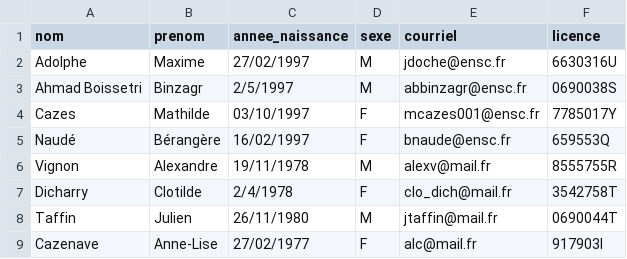
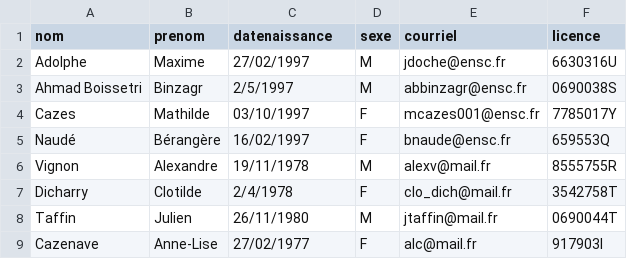
Before and after one commit to Moccko/projet-2018-projet-gl-haddad-rieunier, a CSV file: inscrits.csv, drawn as a sheet.

```diff
--- a/inscrits.csv
+++ b/inscrits.csv
@@ -1,2 +1,2 @@
-nom,prenom,annee_naissance,sexe,courriel,licence
+nom,prenom,datenaissance,sexe,courriel,licence
 Adolphe,Maxime,27/02/1997,M,jdoche@ensc.fr,6630316U
```
Also changed, not shown: 31 other files.
